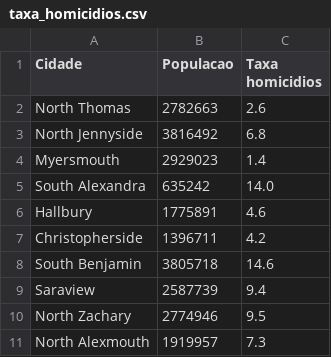
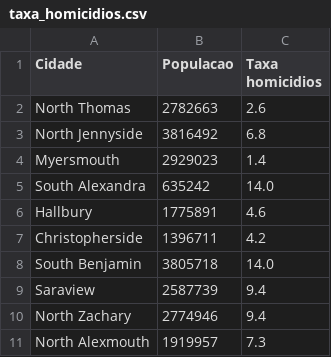
Before and after one commit to joabefg/TEC-SLLKO-CD-N1-2025, a CSV file: estatistica/taxa_homicidios.csv, drawn as a sheet.

Commit message:
subindo pasta estatistica

```diff
--- a/estatistica/taxa_homicidios.csv
+++ b/estatistica/taxa_homicidios.csv
@@ -7,5 +7,5 @@ Hallbury,1775891,4.6
 Christopherside,1396711,4.2
-South Benjamin,3805718,14.6
+South Benjamin,3805718,14.0
 Saraview,2587739,9.4
-North Zachary,2774946,9.5
+North Zachary,2774946,9.4
 North Alexmouth,1919957,7.3
```
Also changed, not shown: 12 other files.
